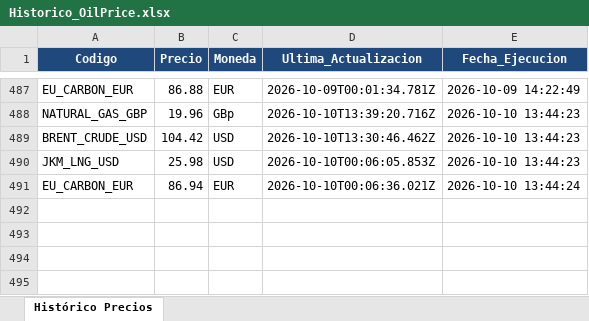
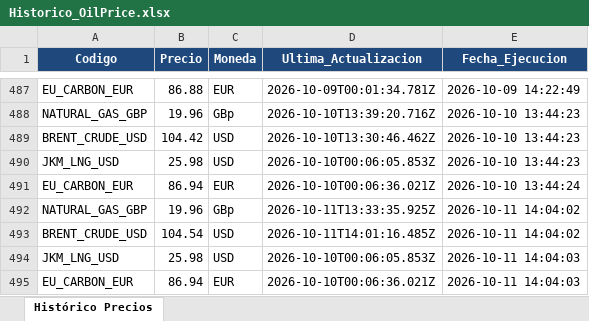
Before and after one commit to JavierTotalEnergies/GasDiario, an Excel workbook: Historico_OilPrice.xlsx, sheet Histórico Precios, drawn as a sheet; only a part is shown, gaps mark what is left out; values as stored, in another font and other column widths than the file's, no borders; the diff names each change by its address in the sheet, - before the commit and + after, or states it on an @@ line.

```diff
--- a/Historico_OilPrice.xlsx (sheet Histórico Precios)
+++ b/Historico_OilPrice.xlsx (sheet Histórico Precios)
+row 492: NATURAL_GAS_GBP | 19.96 | GBp | 2026-10-11T13:33:35.925Z | 2026-10-11 14:04:02
+row 493: BRENT_CRUDE_USD | 104.54 | USD | 2026-10-11T14:01:16.485Z | 2026-10-11 14:04:02
+row 494: JKM_LNG_USD | 25.98 | USD | 2026-10-10T00:06:05.853Z | 2026-10-11 14:04:03
+row 495: EU_CARBON_EUR | 86.94 | EUR | 2026-10-10T00:06:36.021Z | 2026-10-11 14:04:03
```
